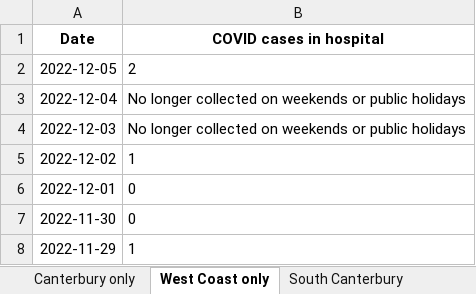
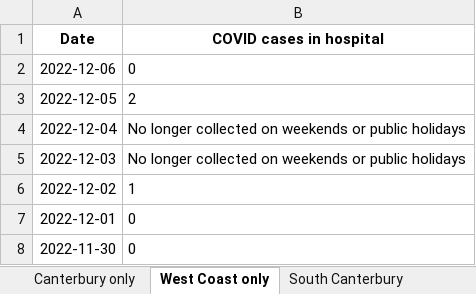
Before and after one commit to minhealthnz/nz-covid-data, an Excel workbook: cases/covid-cases-in-hospital-counts-location.xlsx, sheet West Coast only, drawn as a sheet; only a part is shown; the shorter side is filled out with more unchanged rows; values as stored, in another font and other column widths than the file's, no borders; the diff names each change by its address in the sheet, - before the commit and + after, or states it on an @@ line.

```diff
--- a/cases/covid-cases-in-hospital-counts-location.xlsx (sheet West Coast only)
+++ b/cases/covid-cases-in-hospital-counts-location.xlsx (sheet West Coast only)
+row 2: 2022-12-06 | 0
```
Also changed, not shown: sheet All districts, sheet Tairawhiti, sheet Wairarapa, sheet Whanganui, sheet South Canterbury, sheet Lakes, 17 more sheets, cases/covid-cases-counts-location.xlsx, 4 other files.
